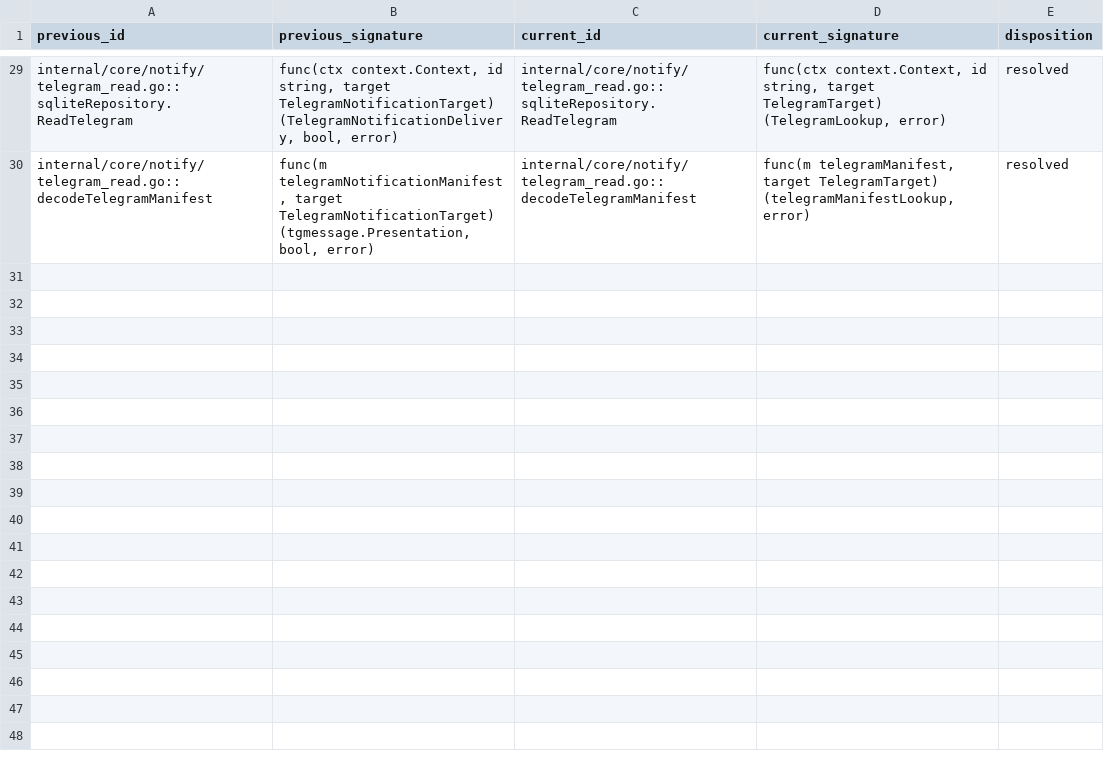
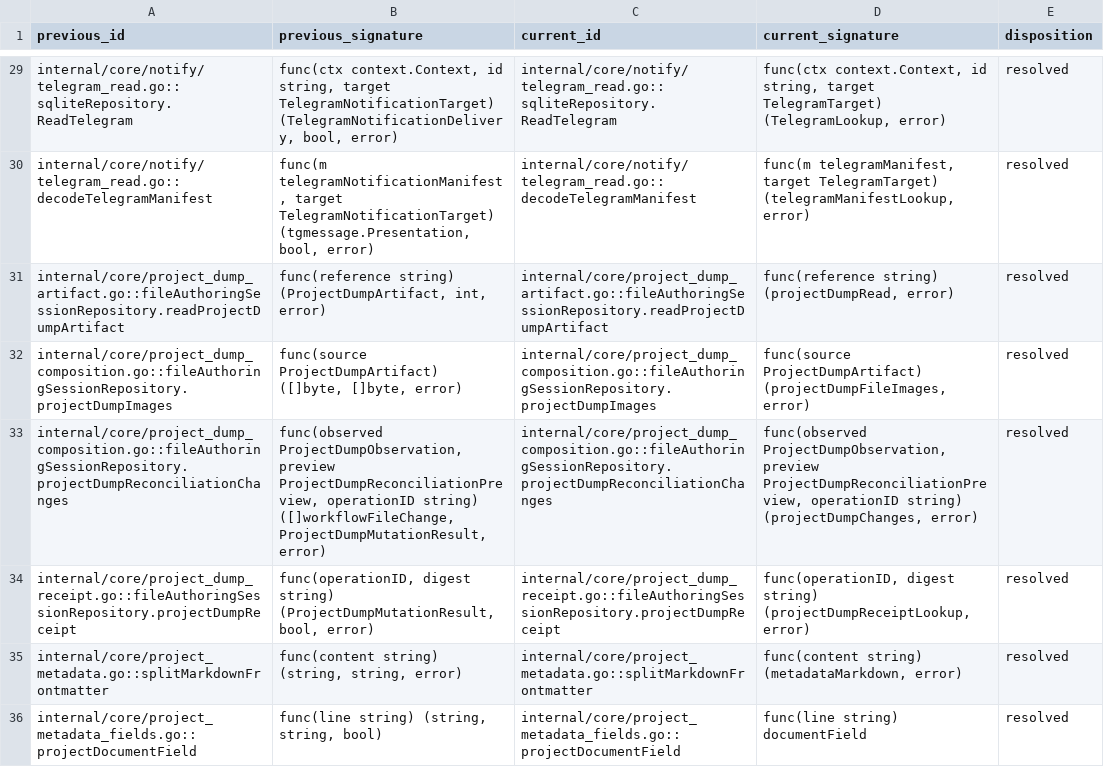
Before and after one commit to adrianpk/chr, a CSV file: ops/default/plan/code-quality-remediation-slice-6-signatures.csv, drawn as a sheet; only a part is shown, gaps mark what is left out.

Commit message:
refactor(slice-6): name retained authoring read outcomes

```diff
--- a/ops/default/plan/code-quality-remediation-slice-6-signatures.csv
+++ b/ops/default/plan/code-quality-remediation-slice-6-signatures.csv
@@ -30 +30,7 @@ internal/core/notify/telegram_read.go::sqliteRepository.ReadTelegram,"func(ctx c
 internal/core/notify/telegram_read.go::decodeTelegramManifest,"func(m telegramNotificationManifest, target TelegramNotificationTarget) (tgmessage.Presentation, bool, error)",internal/core/notify/telegram_read.go::decodeTelegramManifest,"func(m telegramManifest, target TelegramTarget) (telegramManifestLookup, error)",resolved
+internal/core/project_dump_artifact.go::fileAuthoringSessionRepository.readProjectDumpArtifact,"func(reference string) (ProjectDumpArtifact, int, error)",internal/core/project_dump_artifact.go::fileAuthoringSessionRepository.readProjectDumpArtifact,"func(reference string) (projectDumpRead, error)",resolved
+internal/core/project_dump_composition.go::fileAuthoringSessionRepository.projectDumpImages,"func(source ProjectDumpArtifact) ([]byte, []byte, error)",internal/core/project_dump_composition.go::fileAuthoringSessionRepository.projectDumpImages,"func(source ProjectDumpArtifact) (projectDumpFileImages, error)",resolved
+internal/core/project_dump_composition.go::fileAuthoringSessionRepository.projectDumpReconciliationChanges,"func(observed ProjectDumpObservation, preview ProjectDumpReconciliationPreview, operationID string) ([]workflowFileChange, ProjectDumpMutationResult, error)",internal/core/project_dump_composition.go::fileAuthoringSessionRepository.projectDumpReconciliationChanges,"func(observed ProjectDumpObservation, preview ProjectDumpReconciliationPreview, operationID string) (projectDumpChanges, error)",resolved
+internal/core/project_dump_receipt.go::fileAuthoringSessionRepository.projectDumpReceipt,"func(operationID, digest string) (ProjectDumpMutationResult, bool, error)",internal/core/project_dump_receipt.go::fileAuthoringSessionRepository.projectDumpReceipt,"func(operationID, digest string) (projectDumpReceiptLookup, error)",resolved
+internal/core/project_metadata.go::splitMarkdownFrontmatter,"func(content string) (string, string, error)",internal/core/project_metadata.go::splitMarkdownFrontmatter,"func(content string) (metadataMarkdown, error)",resolved
+internal/core/project_metadata_fields.go::projectDocumentField,"func(line string) (string, string, bool)",internal/core/project_metadata_fields.go::projectDocumentField,func(line string) documentField,resolved
```
Also changed, not shown: 15 other files.
